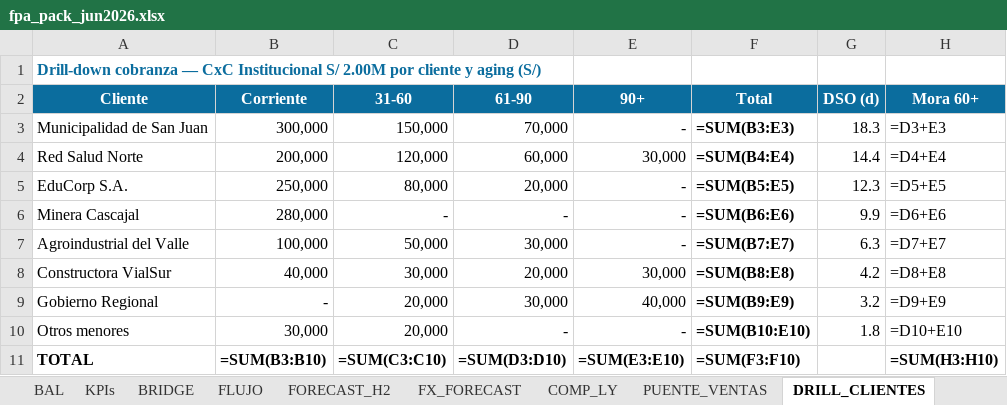
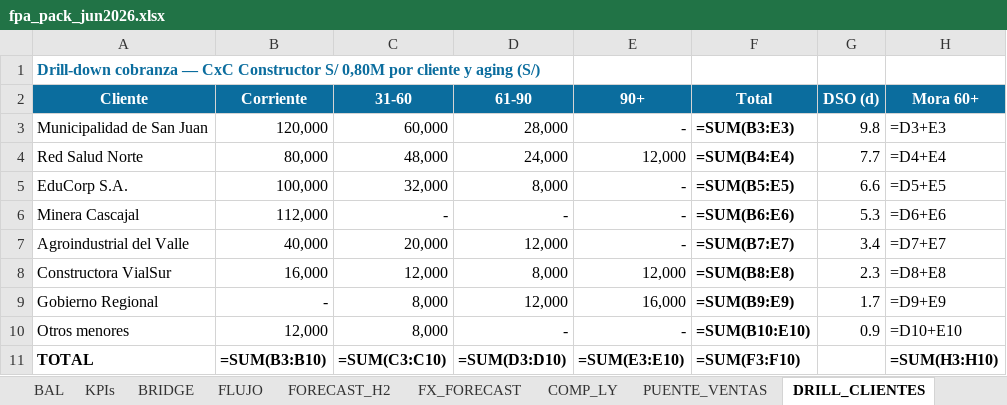
Before and after one commit to Fjgl96/Fjgl96.github.io, an Excel workbook: assets/demo/fpa-pack/fpa_pack_jun2026.xlsx, sheet DRILL_CLIENTES, drawn as a sheet; values as stored, in another font and other column widths than the file's, no borders; formulas without a stored value are shown as written; the diff names each change by its address in the sheet, - before the commit and + after, or states it on an @@ line.

```diff
--- a/assets/demo/fpa-pack/fpa_pack_jun2026.xlsx (sheet DRILL_CLIENTES)
+++ b/assets/demo/fpa-pack/fpa_pack_jun2026.xlsx (sheet DRILL_CLIENTES)
-A1 (Cliente): …— CxC Institucional S/ 2.00M por cliente…
+A1 (Cliente): …— CxC Constructor S/ 0,80M por cliente…
-B3 (Corriente): 300,000
+B3 (Corriente): 120,000
-C3 (31-60): 150,000
+C3 (31-60): 60,000
-D3 (61-90): 70,000
+D3 (61-90): 28,000
-G3 (DSO (d)): 18.3
+G3 (DSO (d)): 9.8
-B4 (Corriente): 200,000
+B4 (Corriente): 80,000
-C4 (31-60): 120,000
+C4 (31-60): 48,000
-D4 (61-90): 60,000
+D4 (61-90): 24,000
-E4 (90+): 30,000
+E4 (90+): 12,000
-G4 (DSO (d)): 14.4
+G4 (DSO (d)): 7.7
-B5 (Corriente): 250,000
+B5 (Corriente): 100,000
-C5 (31-60): 80,000
+C5 (31-60): 32,000
-D5 (61-90): 20,000
+D5 (61-90): 8,000
-G5 (DSO (d)): 12.3
+G5 (DSO (d)): 6.6
-B6 (Corriente): 280,000
+B6 (Corriente): 112,000
-G6 (DSO (d)): 9.9
+G6 (DSO (d)): 5.3
-B7 (Corriente): 100,000
+B7 (Corriente): 40,000
-C7 (31-60): 50,000
+C7 (31-60): 20,000
-D7 (61-90): 30,000
+D7 (61-90): 12,000
-G7 (DSO (d)): 6.3
+G7 (DSO (d)): 3.4
-B8 (Corriente): 40,000
+B8 (Corriente): 16,000
-C8 (31-60): 30,000
+C8 (31-60): 12,000
-D8 (61-90): 20,000
+D8 (61-90): 8,000
-E8 (90+): 30,000
+E8 (90+): 12,000
-G8 (DSO (d)): 4.2
+G8 (DSO (d)): 2.3
-C9:C10 (31-60): 20,000
+C9:C10 (31-60): 8,000
-D9 (61-90): 30,000
+D9 (61-90): 12,000
-E9 (90+): 40,000
+E9 (90+): 16,000
-G9 (DSO (d)): 3.2
+G9 (DSO (d)): 1.7
-B10 (Corriente): 30,000
+B10 (Corriente): 12,000
-G10 (DSO (d)): 1.8
+G10 (DSO (d)): 0.9
```
Also changed, not shown: sheet DRILL_SKUS, sheet COMP_LY, sheet BAL, sheet FX_FORECAST, sheet PyG_H1, sheet BRIDGE, 8 more sheets, 17 other files.
